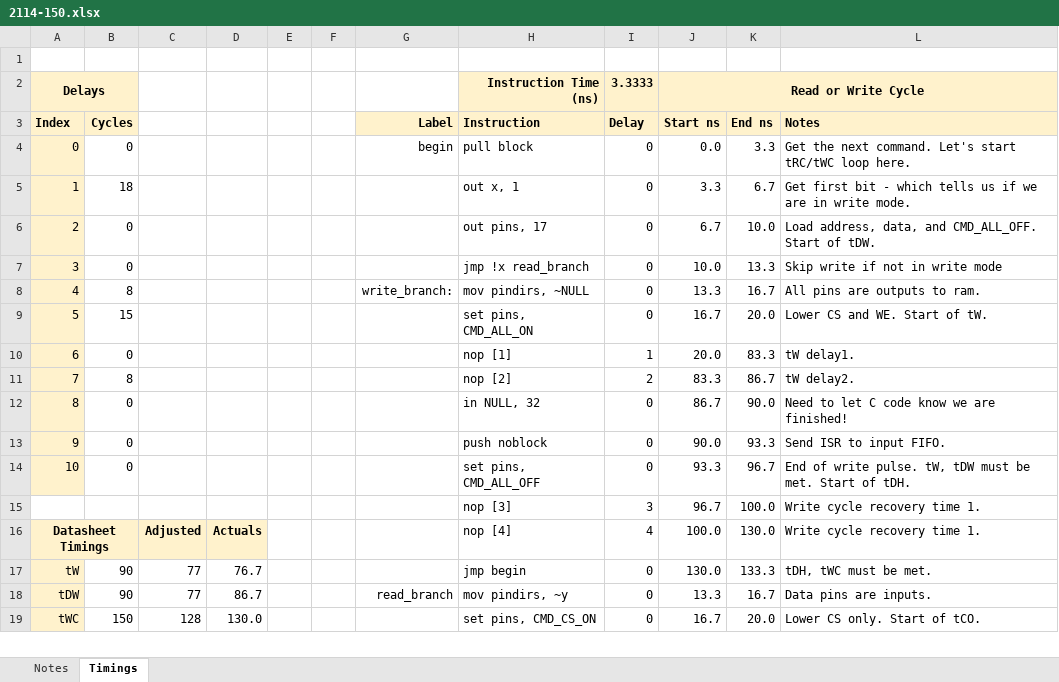
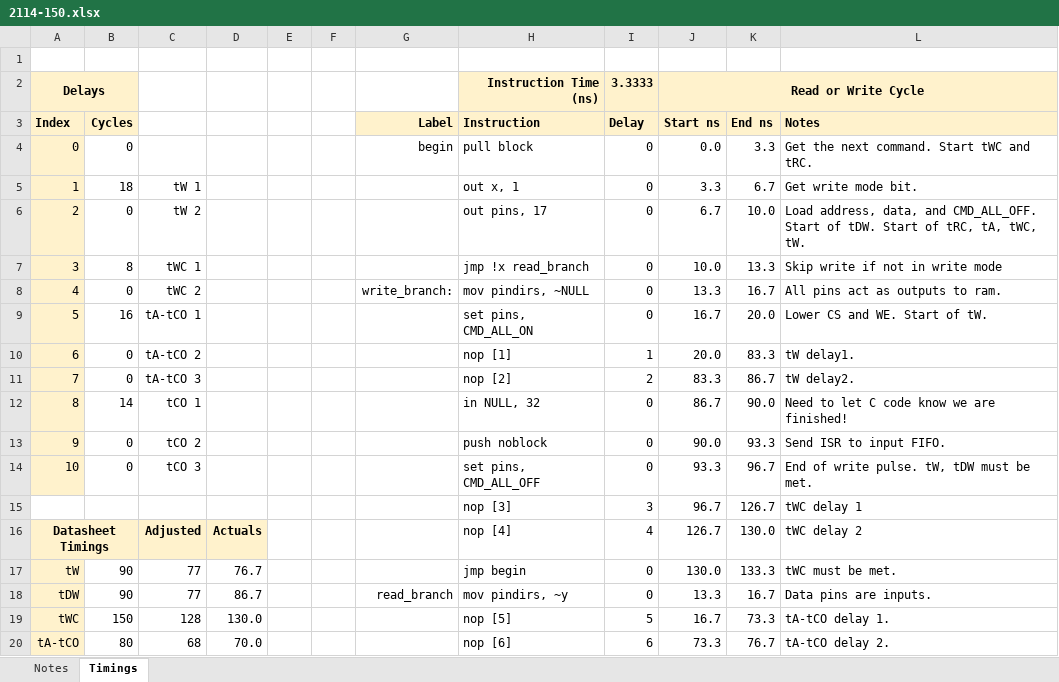
Before and after one commit to Geords71/pico-dram-tester, an Excel workbook: firmware/timings/2114-150.xlsx, sheet Timings, drawn as a sheet; only a part is shown; values as stored, in another font and other column widths than the file's, no borders; charts and pictures and conditional formats not drawn; the diff covers the shown part only; the diff names each change by its address in the sheet, - before the commit and + after, or states it on an @@ line.

```diff
--- a/firmware/timings/2114-150.xlsx (sheet Timings)
+++ b/firmware/timings/2114-150.xlsx (sheet Timings)
-L4 (Notes): …next command. Let's start tRC/tWC loop here.
+L4 (Notes): …next command. Start tWC and tRC.
-C5: (empty)
+C5: tW 1
-L5 (Notes): Get first bit - which tells us if we are in write mode.
+L5 (Notes): Get write mode bit.
-C6: (empty)
+C6: tW 2
-L6 (Notes): …of tDW.
+L6 (Notes): …of tDW. Start of tRC, tA, tWC, tW.
-B7 (Cycles): 0
+B7 (Cycles): 8
-C7: (empty)
+C7: tWC 1
-B8 (Cycles): 8
+B8 (Cycles): 0
-C8: (empty)
+C8: tWC 2
-L8 (Notes): All pins are outputs to ram.
+L8 (Notes): All pins act as outputs to ram.
-B9 (Cycles): 15
+B9 (Cycles): 16
-C9: (empty)
+C9: tA-tCO 1
-C10: (empty)
+C10: tA-tCO 2
-B11 (Cycles): 8
+B11 (Cycles): 0
-C11: (empty)
+C11: tA-tCO 3
-B12 (Cycles): 0
+B12 (Cycles): 14
-C12: (empty)
+C12: tCO 1
-C13: (empty)
+C13: tCO 2
-C14: (empty)
+C14: tCO 3
-L14 (Notes): …be met. Start of tDH.
+L14 (Notes): …be met.
-K15 (End ns): 100.0
+K15 (End ns): 126.7
-L15 (Notes): Write cycle recovery time 1.
+L15 (Notes): tWC delay 1
-J16 (Start ns): 100.0
+J16 (Start ns): 126.7
-L16 (Notes): Write cycle recovery time 1.
+L16 (Notes): tWC delay 2
-L17 (Notes): tDH, tWC must be met.
+L17 (Notes): tWC must be met.
-H19 (Instruction): set pins, CMD_CS_ON
+H19 (Instruction): nop [5]
-I19 (Delay): 0
+I19 (Delay): 5
-K19 (End ns): 20.0
+K19 (End ns): 73.3
-L19 (Notes): Lower CS only. Start of tCO.
+L19 (Notes): tA-tCO delay 1.
+row 20: tA-tCO | 80 | 68 | 70.0 |  |  |  | nop [6] | 6 | 73.3 | 76.7 | tA-tCO delay 2.
```
Also changed, not shown: 6 added rows, 7 removed rows and 17 edited cells elsewhere in this sheet, formulas that keep their value, firmware/timings/2114-120.xlsx, firmware/timings/2114-200.xlsx, 28 other files.
